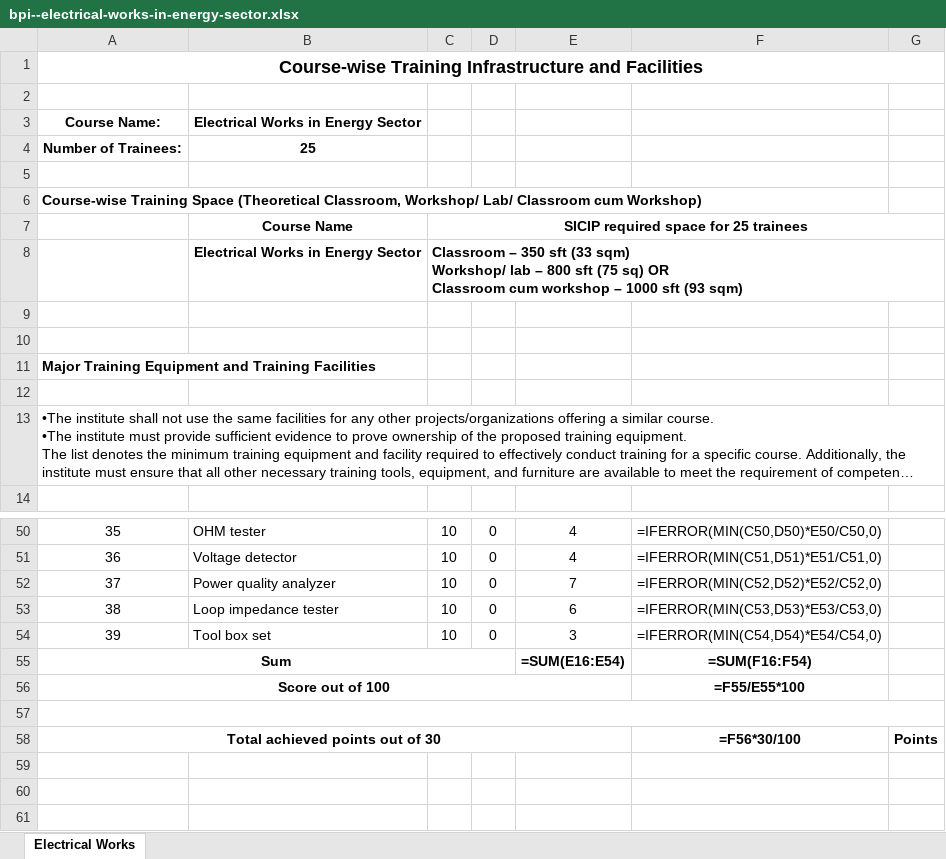
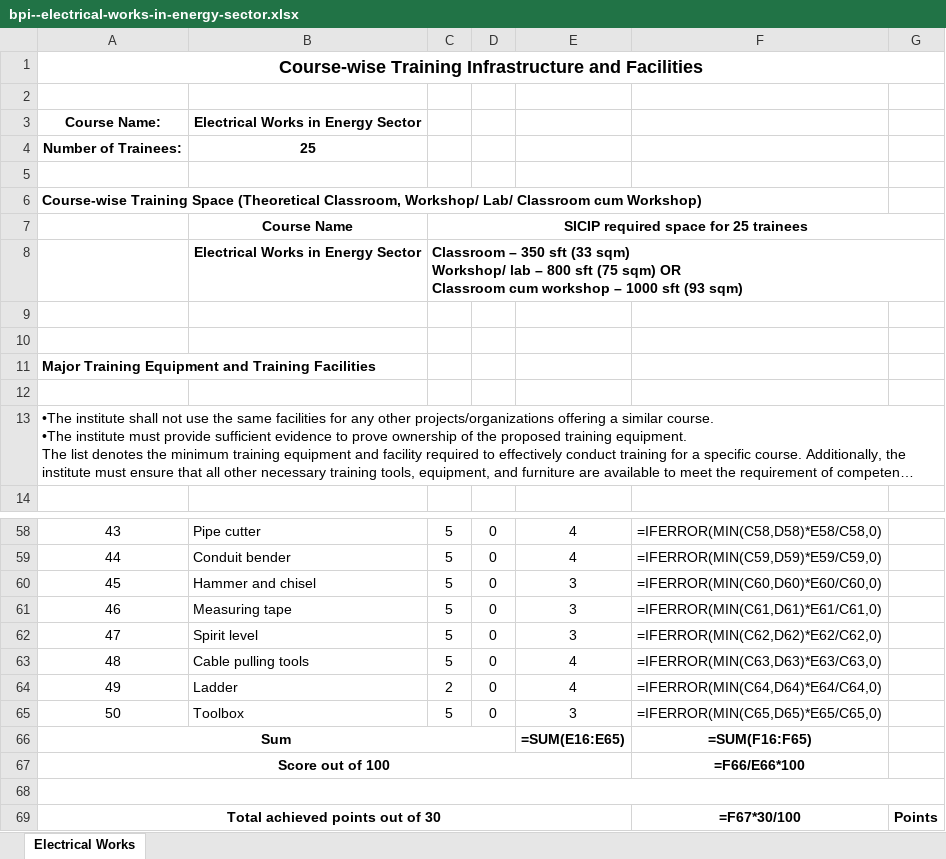
Before and after one commit to shourovrm/SICIP-standards, an Excel workbook: data/xlsx/bpi--electrical-works-in-energy-sector.xlsx, sheet Electrical Works, drawn as a sheet; only a part is shown, gaps mark what is left out; long unchanged cells end in …; values as stored, in another font and other column widths than the file's, no borders; formulas without a stored value are shown as written; removed rows and columns are numbered as before the commit, all else as after; ↵ is a line break in a cell; the diff covers the shown part only; the diff names each change by its address in the sheet, - before the commit and + after, or states it on an @@ line.

Commit message:
fix: BPI Electrical Works CS 15 Sep 26 + lab std

```diff
--- a/data/xlsx/bpi--electrical-works-in-energy-sector.xlsx (sheet Electrical Works)
+++ b/data/xlsx/bpi--electrical-works-in-energy-sector.xlsx (sheet Electrical Works)
-C8: …sft (75 sq) OR ↵ Classroom…
+C8: …sft (75 sqm) OR ↵ Classroom…
@@ column A renumbered between rows 22 and 65 @@
-B58: OHM tester
+B58: Pipe cutter
-C58:C59: 10
+C58:C59: 5
-F58: =IFERROR(MIN(C50,D50)*E50/C50,0)
+F58: =IFERROR(MIN(C58,D58)*E58/C58,0)
-B59: Voltage detector
+B59: Conduit bender
-F59: =IFERROR(MIN(C51,D51)*E51/C51,0)
+F59: =IFERROR(MIN(C59,D59)*E59/C59,0)
-row 52: 37 | Power quality analyzer | 10 | 0 | 7 | =IFERROR(MIN(C52,D52)*E52/C52,0)
-row 53: 38 | Loop impedance tester | 10 | 0 | 6 | =IFERROR(MIN(C53,D53)*E53/C53,0)
+row 60: 45 | Hammer and chisel | 5 | 0 | 3 | =IFERROR(MIN(C60,D60)*E60/C60,0)
+row 61: 46 | Measuring tape | 5 | 0 | 3 | =IFERROR(MIN(C61,D61)*E61/C61,0)
+row 62: 47 | Spirit level | 5 | 0 | 3 | =IFERROR(MIN(C62,D62)*E62/C62,0)
+row 63: 48 | Cable pulling tools | 5 | 0 | 4 | =IFERROR(MIN(C63,D63)*E63/C63,0)
+row 64: 49 | Ladder | 2 | 0 | 4 | =IFERROR(MIN(C64,D64)*E64/C64,0)
-B65: Tool box set
+B65: Toolbox
-C65: 10
+C65: 5
-F65: =IFERROR(MIN(C54,D54)*E54/C54,0)
+F65: =IFERROR(MIN(C65,D65)*E65/C65,0)
-E66: =SUM(E16:E54)
+E66: =SUM(E16:E65)
-F66: =SUM(F16:F54)
+F66: =SUM(F16:F65)
-F67: =F55/E55*100
+F67: =F66/E66*100
-F69: =F56*30/100
+F69: =F67*30/100
```
Also changed, not shown: 21 added rows, 13 removed rows and 48 edited cells elsewhere in this sheet, lab-standards/BPI-lab-standard.xlsx, 5 other files.
